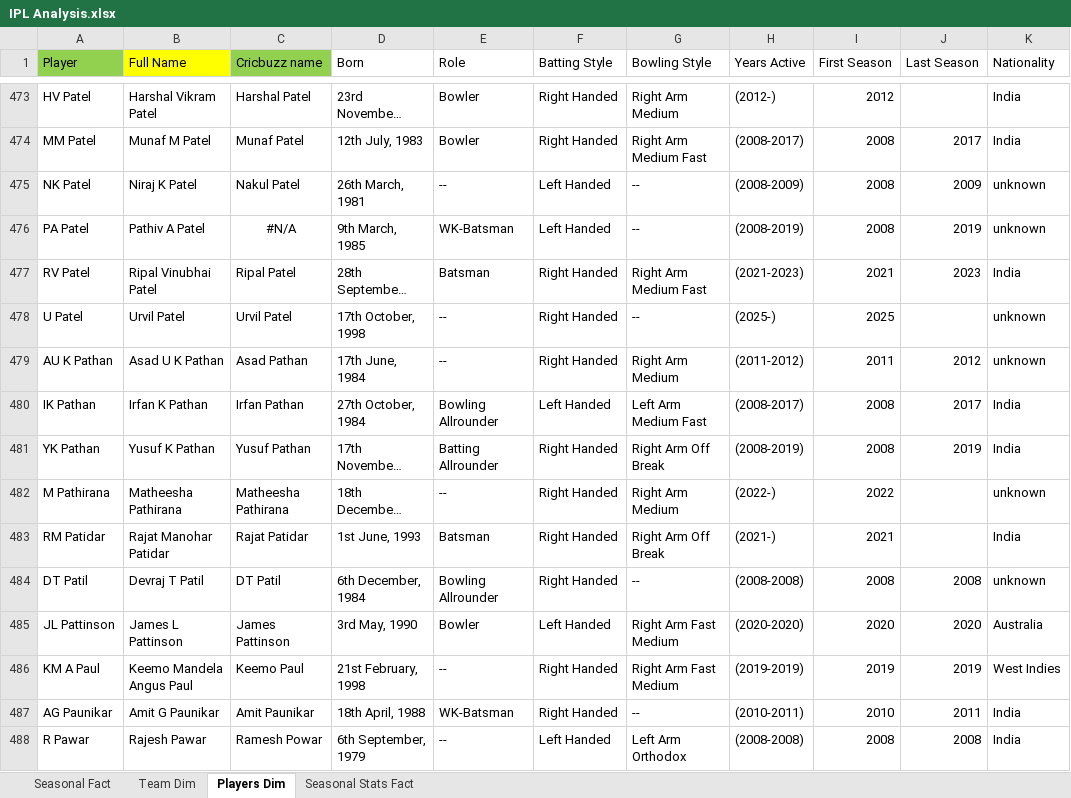
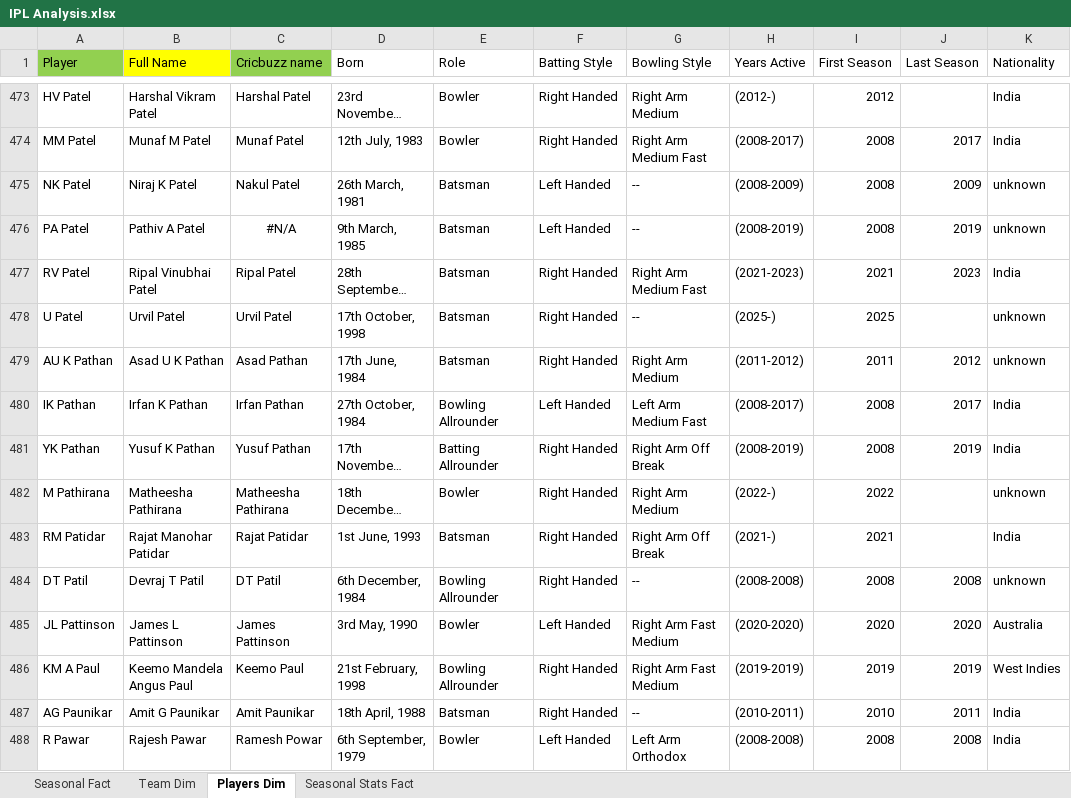
Before and after one commit to praveen2408/Portfolio, an Excel workbook: IPL Analysis.xlsx, sheet Players Dim, drawn as a sheet; only a part is shown, gaps mark what is left out; long unchanged cells end in …; values as stored, in another font and other column widths than the file's, no borders; conditional formats not drawn; the diff covers the shown part only; the diff names each change by its address in the sheet, - before the commit and + after, or states it on an @@ line.

```diff
--- a/IPL Analysis.xlsx (sheet Players Dim)
+++ b/IPL Analysis.xlsx (sheet Players Dim)
-E475 (Role): --
+E475 (Role): Batsman
-E476 (Role): WK-Batsman
+E476 (Role): Batsman
-E478:E479 (Role): --
+E478:E479 (Role): Batsman
-E482 (Role): --
+E482 (Role): Bowler
-E486 (Role): --
+E486 (Role): Bowling Allrounder
-E487 (Role): WK-Batsman
+E487 (Role): Batsman
-E488 (Role): --
+E488 (Role): Bowler
```
Also changed, not shown: 202 edited cells elsewhere in this sheet.
